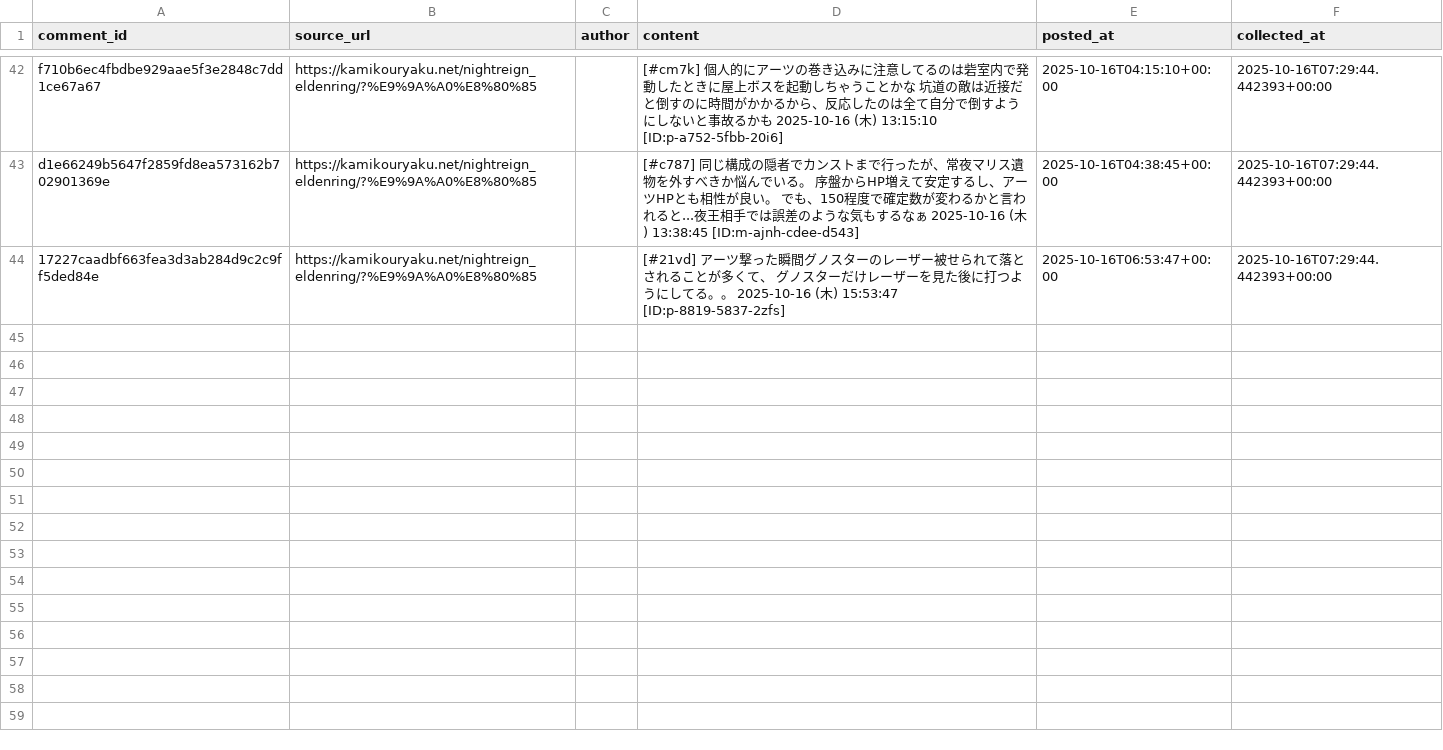
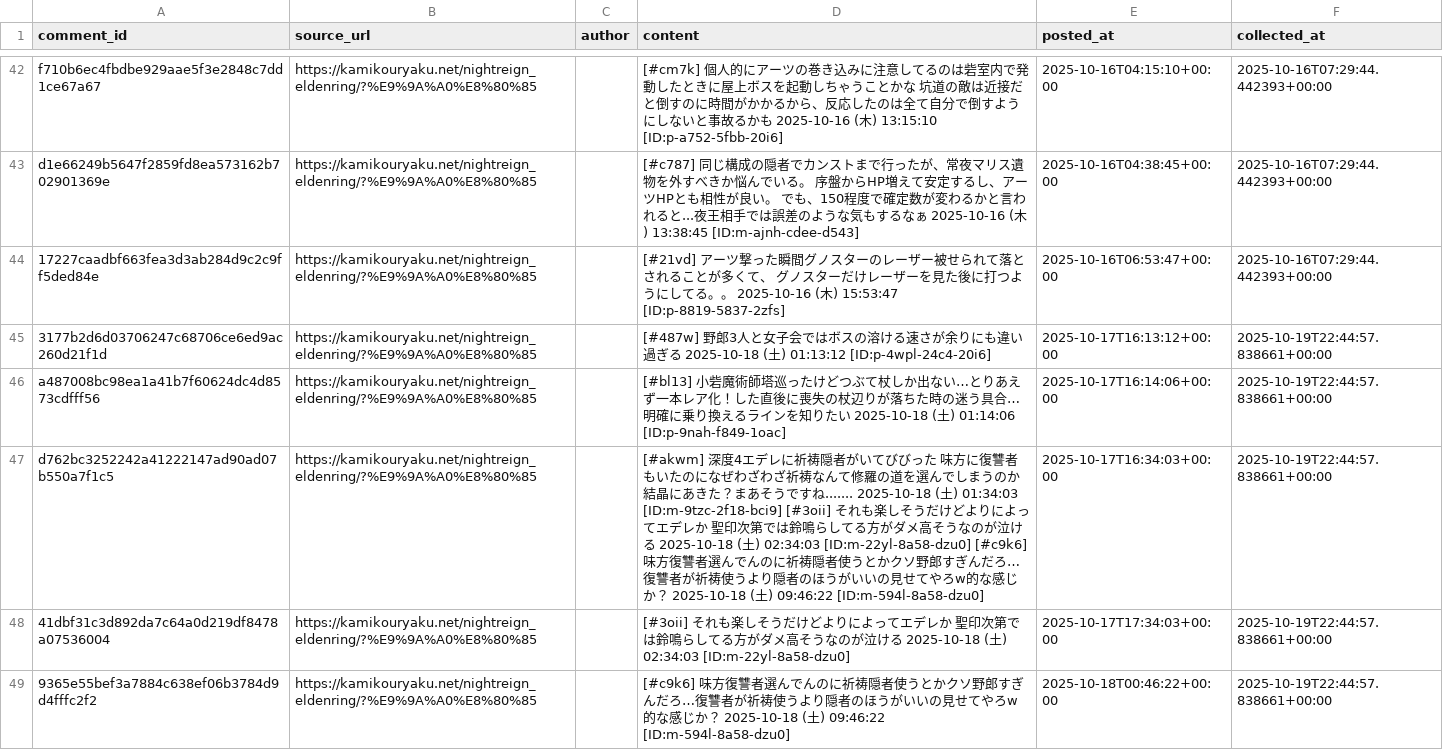
Before and after one commit to TakuyaTakahashi1/mlops_try, a CSV file: data/comments.csv, drawn as a sheet; only a part is shown, gaps mark what is left out.

```diff
--- a/data/comments.csv
+++ b/data/comments.csv
@@ -44 +44,6 @@ d1e66249b5647f2859fd8ea573162b702901369e,https://kamikouryaku.net/nightreign_eld
 17227caadbf663fea3d3ab284d9c2c9ff5ded84e,https://kamikouryaku.net/nightreign_eldenring/?%E9%9A%A0%E8%80%85,,[#21vd] アーツ撃った瞬間グノスターのレーザー被せられて落とされることが多くて、 グノスターだけレーザーを見た後に打つようにしてる。。 2025-10-16 (木) 15:53:47 [ID:p-8819-5837-2zfs],2025-10-16T06:53:47+00:00,2025-10-16T07:29:44.442393+00:00
+3177b2d6d03706247c68706ce6ed9ac260d21f1d,https://kamikouryaku.net/nightreign_eldenring/?%E9%9A%A0%E8%80%85,,[#487w] 野郎3人と女子会ではボスの溶ける速さが余りにも違い過ぎる 2025-10-18 (土) 01:13:12 [ID:p-4wpl-24c4-20i6],2025-10-17T16:13:12+00:00,2025-10-19T22:44:57.838661+00:00
+a487008bc98ea1a41b7f60624dc4d8573cdfff56,https://kamikouryaku.net/nightreign_eldenring/?%E9%9A%A0%E8%80%85,,[#bl13] 小砦魔術師塔巡ったけどつぶて杖しか出ない…とりあえず一本レア化！した直後に喪失の杖辺りが落ちた時の迷う具合… 明確に乗り換えるラインを知りたい 2025-10-18 (土) 01:14:06 [ID:p-9nah-f849-1oac],2025-10-17T16:14:06+00:00,2025-10-19T22:44:57.838661+00:00
+d762bc3252242a41222147ad90ad07b550a7f1c5,https://kamikouryaku.net/nightreign_eldenring/?%E9%9A%A0%E8%80%85,,[#akwm] 深度4エデレに祈祷隠者がいてびびった 味方に復讐者もいたのになぜわざわざ祈祷なんて修羅の道を選んでしまうのか 結晶にあきた？まあそうですね....... 2025-10-18 (土) 01:34:03 [ID:m-9tzc-2f18-bci9] [#3oii] それも楽しそうだけどよりによってエデレか 聖印次第では鈴鳴らしてる方がダメ高そうなのが泣ける 2025-10-18 (土) 02:34:03 [ID:m-22yl-8a58-dzu0] [#c9k6] 味方復讐者選んでんのに祈祷隠者使うとかクソ野郎すぎんだろ…復讐者が祈祷使うより隠者のほうがいいの見せてやろw的な感じか？ 2025-10-18 (土) 09:46:22 [ID:m-594l-8a58-dzu0],2025-10-17T16:34:03+00:00,2025-10-19T22:44:57.838661+00:00
+41dbf31c3d892da7c64a0d219df8478a07536004,https://kamikouryaku.net/nightreign_eldenring/?%E9%9A%A0%E8%80%85,,[#3oii] それも楽しそうだけどよりによってエデレか 聖印次第では鈴鳴らしてる方がダメ高そうなのが泣ける 2025-10-18 (土) 02:34:03 [ID:m-22yl-8a58-dzu0],2025-10-17T17:34:03+00:00,2025-10-19T22:44:57.838661+00:00
+9365e55bef3a7884c638ef06b3784d9d4fffc2f2,https://kamikouryaku.net/nightreign_eldenring/?%E9%9A%A0%E8%80%85,,[#c9k6] 味方復讐者選んでんのに祈祷隠者使うとかクソ野郎すぎんだろ…復讐者が祈祷使うより隠者のほうがいいの見せてやろw的な感じか？ 2025-10-18 (土) 09:46:22 [ID:m-594l-8a58-dzu0],2025-10-18T00:46:22+00:00,2025-10-19T22:44:57.838661+00:00
```
Also changed, not shown: 1 other file.
